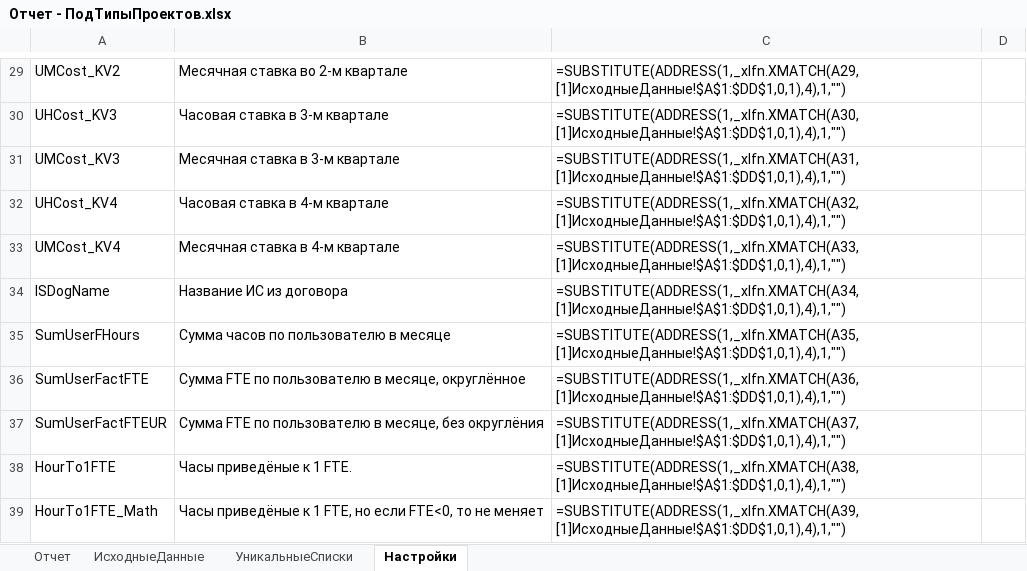
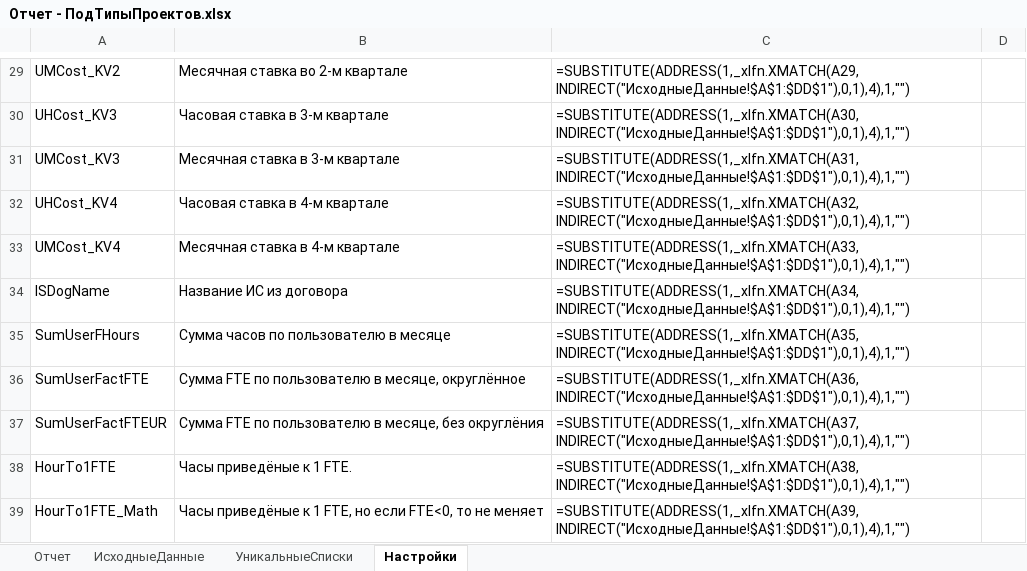
Before and after one commit to DIVIGL1/DES.LM.Reports, an Excel workbook: Reports/Отчет - ПодТипыПроектов.xlsx, sheet Настройки, drawn as a sheet; only a part is shown, gaps mark what is left out; values as stored, in another font and other column widths than the file's, no borders; formulas are shown in place of their values; the diff covers the shown part only; the diff names each change by its address in the sheet, - before the commit and + after, or states it on an @@ line.

```diff
--- a/Reports/Отчет - ПодТипыПроектов.xlsx (sheet Настройки)
+++ b/Reports/Отчет - ПодТипыПроектов.xlsx (sheet Настройки)
-C29: =SUBSTITUTE(ADDRESS(1,_xlfn.XMATCH(A29,[1]ИсходныеДанные!$A$1:$DD$1,0,1),4),1,"")
+C29: =SUBSTITUTE(ADDRESS(1,_xlfn.XMATCH(A29,INDIRECT("ИсходныеДанные!$A$1:$DD$1"),0,1),4),1,"")
-C30: =SUBSTITUTE(ADDRESS(1,_xlfn.XMATCH(A30,[1]ИсходныеДанные!$A$1:$DD$1,0,1),4),1,"")
+C30: =SUBSTITUTE(ADDRESS(1,_xlfn.XMATCH(A30,INDIRECT("ИсходныеДанные!$A$1:$DD$1"),0,1),4),1,"")
-C31: =SUBSTITUTE(ADDRESS(1,_xlfn.XMATCH(A31,[1]ИсходныеДанные!$A$1:$DD$1,0,1),4),1,"")
+C31: =SUBSTITUTE(ADDRESS(1,_xlfn.XMATCH(A31,INDIRECT("ИсходныеДанные!$A$1:$DD$1"),0,1),4),1,"")
-C32: =SUBSTITUTE(ADDRESS(1,_xlfn.XMATCH(A32,[1]ИсходныеДанные!$A$1:$DD$1,0,1),4),1,"")
+C32: =SUBSTITUTE(ADDRESS(1,_xlfn.XMATCH(A32,INDIRECT("ИсходныеДанные!$A$1:$DD$1"),0,1),4),1,"")
-C33: =SUBSTITUTE(ADDRESS(1,_xlfn.XMATCH(A33,[1]ИсходныеДанные!$A$1:$DD$1,0,1),4),1,"")
+C33: =SUBSTITUTE(ADDRESS(1,_xlfn.XMATCH(A33,INDIRECT("ИсходныеДанные!$A$1:$DD$1"),0,1),4),1,"")
-C34: =SUBSTITUTE(ADDRESS(1,_xlfn.XMATCH(A34,[1]ИсходныеДанные!$A$1:$DD$1,0,1),4),1,"")
+C34: =SUBSTITUTE(ADDRESS(1,_xlfn.XMATCH(A34,INDIRECT("ИсходныеДанные!$A$1:$DD$1"),0,1),4),1,"")
-C35: =SUBSTITUTE(ADDRESS(1,_xlfn.XMATCH(A35,[1]ИсходныеДанные!$A$1:$DD$1,0,1),4),1,"")
+C35: =SUBSTITUTE(ADDRESS(1,_xlfn.XMATCH(A35,INDIRECT("ИсходныеДанные!$A$1:$DD$1"),0,1),4),1,"")
-C36: =SUBSTITUTE(ADDRESS(1,_xlfn.XMATCH(A36,[1]ИсходныеДанные!$A$1:$DD$1,0,1),4),1,"")
+C36: =SUBSTITUTE(ADDRESS(1,_xlfn.XMATCH(A36,INDIRECT("ИсходныеДанные!$A$1:$DD$1"),0,1),4),1,"")
-C37: =SUBSTITUTE(ADDRESS(1,_xlfn.XMATCH(A37,[1]ИсходныеДанные!$A$1:$DD$1,0,1),4),1,"")
+C37: =SUBSTITUTE(ADDRESS(1,_xlfn.XMATCH(A37,INDIRECT("ИсходныеДанные!$A$1:$DD$1"),0,1),4),1,"")
-C38: =SUBSTITUTE(ADDRESS(1,_xlfn.XMATCH(A38,[1]ИсходныеДанные!$A$1:$DD$1,0,1),4),1,"")
+C38: =SUBSTITUTE(ADDRESS(1,_xlfn.XMATCH(A38,INDIRECT("ИсходныеДанные!$A$1:$DD$1"),0,1),4),1,"")
-C39: =SUBSTITUTE(ADDRESS(1,_xlfn.XMATCH(A39,[1]ИсходныеДанные!$A$1:$DD$1,0,1),4),1,"")
+C39: =SUBSTITUTE(ADDRESS(1,_xlfn.XMATCH(A39,INDIRECT("ИсходныеДанные!$A$1:$DD$1"),0,1),4),1,"")
```
Also changed, not shown: 28 edited cells elsewhere in this sheet, Reports/Отчет - ПМ-Проект-ПодТип.xlsx, Reports/Отчет - ПодТипыПроектовФАКТДиаграмма.xlsx, 8 other files.
